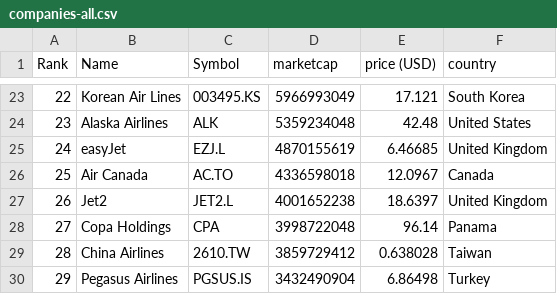
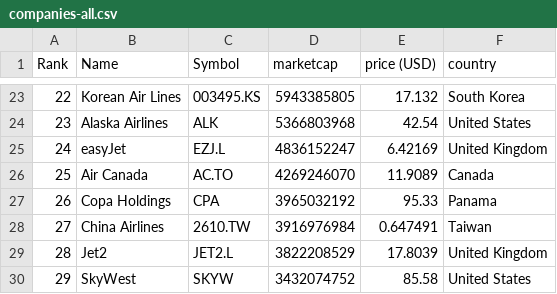
Before and after one commit to keops2004/merida-june-6-2024, a CSV file: companies-all.csv, drawn as a sheet; only a part is shown, gaps mark what is left out; the diff covers the shown part only.

```diff
--- a/companies-all.csv
+++ b/companies-all.csv
@@ -23,8 +23,8 @@
-"22","Korean Air Lines","003495.KS","5966993049","17.121","South Korea"
-"23","Alaska Airlines","ALK","5359234048","42.48","United States"
-"24","easyJet","EZJ.L","4870155619","6.46685","United Kingdom"
-"25","Air Canada","AC.TO","4336598018","12.0967","Canada"
-"26","Jet2","JET2.L","4001652238","18.6397","United Kingdom"
-"27","Copa Holdings","CPA","3998722048","96.14","Panama"
-"28","China Airlines","2610.TW","3859729412","0.638028","Taiwan"
-"29","Pegasus Airlines","PGSUS.IS","3432490904","6.86498","Turkey"
+"22","Korean Air Lines","003495.KS","5943385805","17.132","South Korea"
+"23","Alaska Airlines","ALK","5366803968","42.54","United States"
+"24","easyJet","EZJ.L","4836152247","6.42169","United Kingdom"
+"25","Air Canada","AC.TO","4269246070","11.9089","Canada"
+"26","Copa Holdings","CPA","3965032192","95.33","Panama"
+"27","China Airlines","2610.TW","3916976984","0.647491","Taiwan"
+"28","Jet2","JET2.L","3822208529","17.8039","United Kingdom"
+"29","SkyWest","SKYW","3432074752","85.58","United States"
```
Also changed, not shown: 137 edited cells elsewhere in this file, 3 other files.
